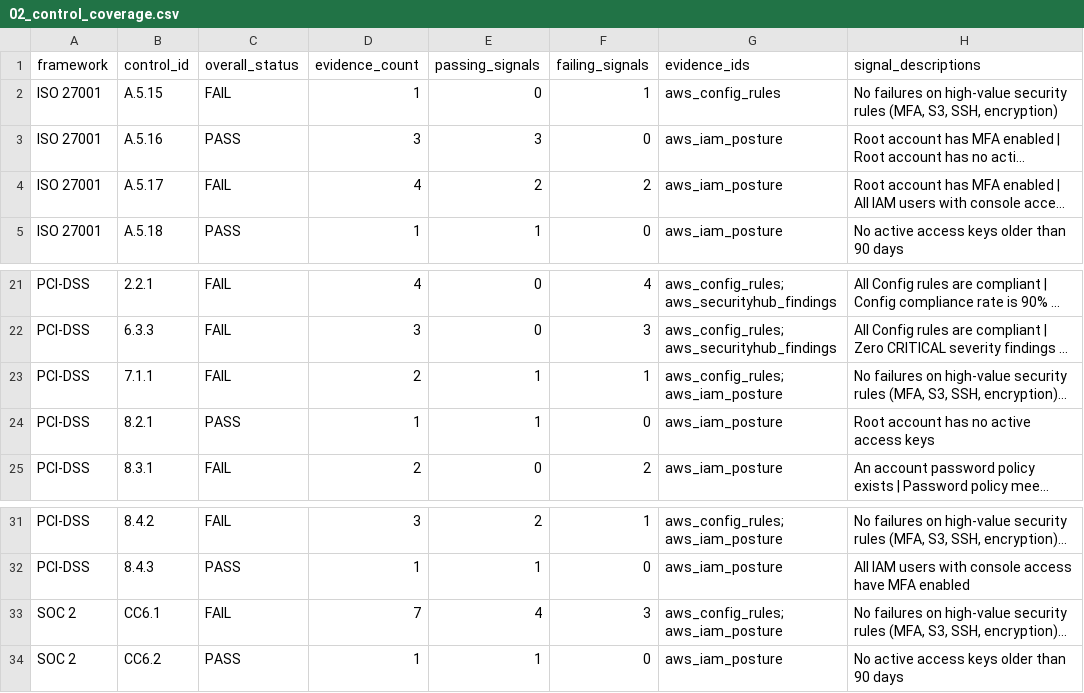
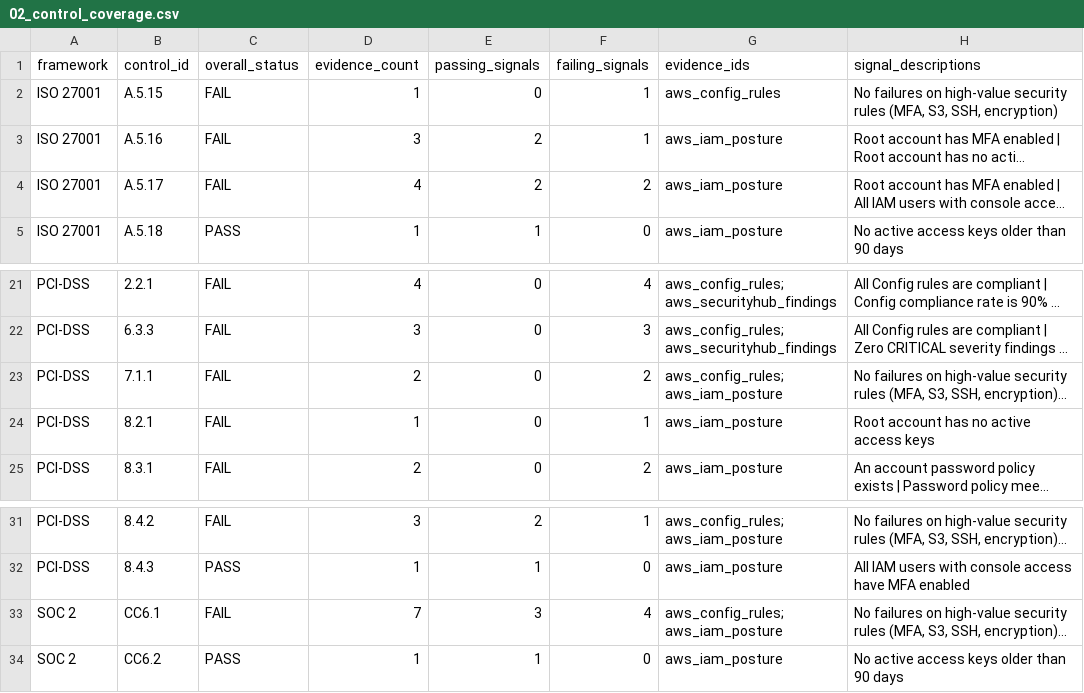
Before and after one commit to reeshiri/aws-compliance-as-code, a CSV file: reports/02_control_coverage.csv, drawn as a sheet; only a part is shown, gaps mark what is left out; long unchanged cells end in …; the diff names each change by its address in the sheet, - before the commit and + after, or states it on an @@ line.

```diff
--- a/reports/02_control_coverage.csv
+++ b/reports/02_control_coverage.csv
-C3 (overall_status): PASS
+C3 (overall_status): FAIL
-E3 (passing_signals): 3
+E3 (passing_signals): 2
-F3 (failing_signals): 0
+F3 (failing_signals): 1
-E23:E24 (passing_signals): 1
+E23:E24 (passing_signals): 0
-F23 (failing_signals): 1
+F23 (failing_signals): 2
-C24 (overall_status): PASS
+C24 (overall_status): FAIL
-F24 (failing_signals): 0
+F24 (failing_signals): 1
-E33 (passing_signals): 4
+E33 (passing_signals): 3
-F33 (failing_signals): 3
+F33 (failing_signals): 4
```
Also changed, not shown: reports/01_summary.csv, reports/03_findings_detail.csv, 4 other files.
